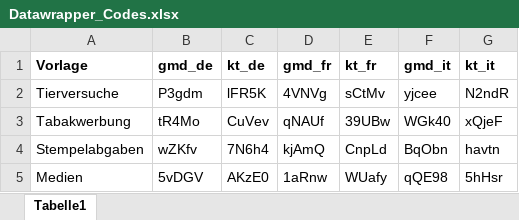
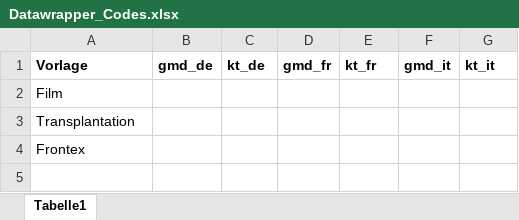
Before and after one commit to awp-finanznachrichten/lena_mai2022, an Excel workbook: Data/Datawrapper_Codes.xlsx, sheet Tabelle1, drawn as a sheet; values as stored, in another font and other column widths than the file's, no borders; removed rows and columns are numbered as before the commit, all else as after; the diff names each change by its address in the sheet, - before the commit and + after, or states it on an @@ line.

```diff
--- a/Data/Datawrapper_Codes.xlsx (sheet Tabelle1)
+++ b/Data/Datawrapper_Codes.xlsx (sheet Tabelle1)
-row 2: Tierversuche | P3gdm | lFR5K | 4VNVg | sCtMv | yjcee | N2ndR
-row 3: Tabakwerbung | tR4Mo | CuVev | qNAUf | 39UBw | WGk40 | xQjeF
-row 4: Stempelabgaben | wZKfv | 7N6h4 | kjAmQ | CnpLd | BqObn | havtn
-row 5: Medien | 5vDGV | AKzE0 | 1aRnw | WUafy | qQE98 | 5hHsr
+row 2: Film
+row 3: Transplantation
+row 4: Frontex
```
Also changed, not shown: 36 other files.
